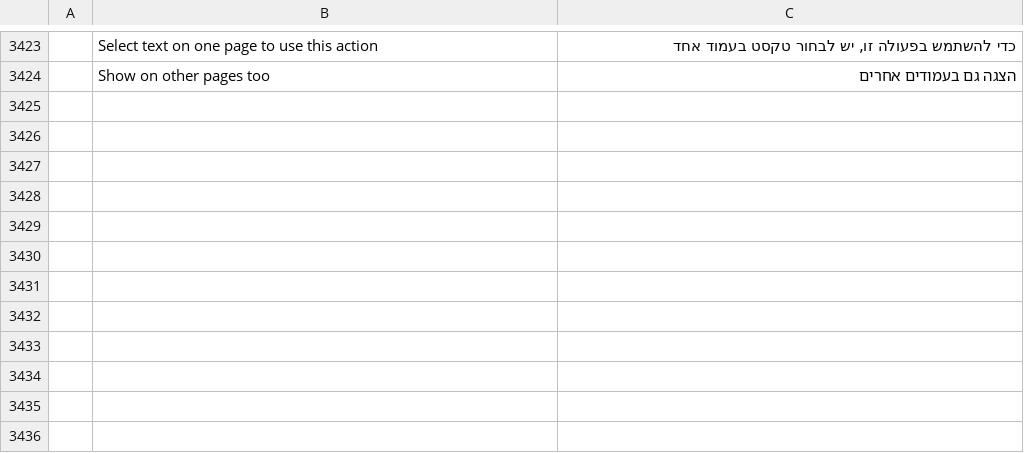
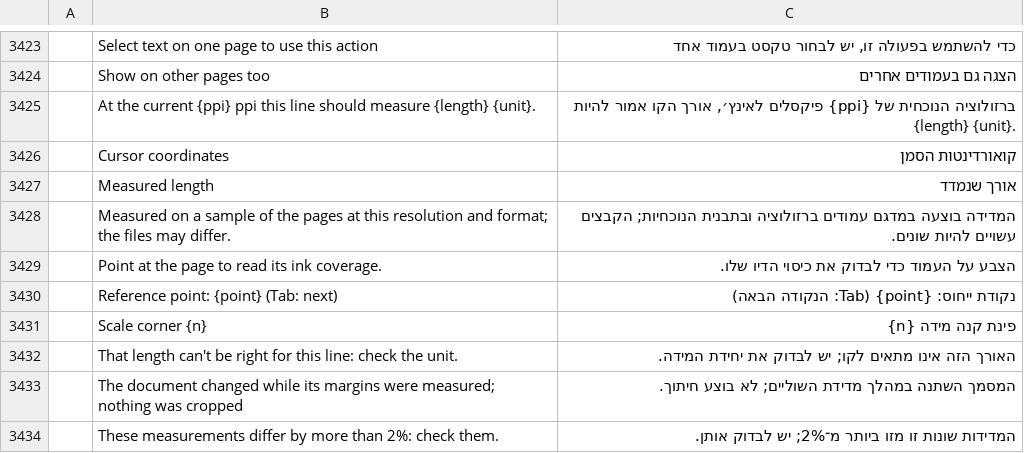
Before and after one commit to nocturney/craft-i18n, a TSV file: locales/he/pdfcraft.tsv, drawn as a sheet; only a part is shown, gaps mark what is left out; the diff names each change by its address in the sheet, - before the commit and + after, or states it on an @@ line.

Commit message:
i18n(he/pdfcraft): translate measurement and ink coverage UI

```diff
--- a/locales/he/pdfcraft.tsv
+++ b/locales/he/pdfcraft.tsv
+row 3425:  | At the current {ppi} ppi this line should measure {length} {unit}. | ברזולוציה הנוכחית של {ppi} פיקסלים לאינץ׳, אורך הקו אמור להיות {length} {unit}.
+row 3426:  | Cursor coordinates | קואורדינטות הסמן
+row 3427:  | Measured length | אורך שנמדד
+row 3428:  | Measured on a sample of the pages at this resolution and format; the files may differ. | המדידה בוצעה במדגם עמודים ברזולוציה ובתבנית הנוכחיות; הקבצים עשויים להיות שונים.
+row 3429:  | Point at the page to read its ink coverage. | הצבע על העמוד כדי לבדוק את כיסוי הדיו שלו.
+row 3430:  | Reference point: {point} (Tab: next) | נקודת ייחוס: {point} (Tab: הנקודה הבאה)
+row 3431:  | Scale corner {n} | פינת קנה מידה {n}
+row 3432:  | That length can't be right for this line: check the unit. | האורך הזה אינו מתאים לקו; יש לבדוק את יחידת המידה.
+row 3433:  | The document changed while its margins were measured; nothing was cropped | המסמך השתנה במהלך מדידת השוליים; לא בוצע חיתוך.
+row 3434:  | These measurements differ by more than 2%: check them. | המדידות שונות זו מזו ביותר מ־2%; יש לבדוק אותן.
```
